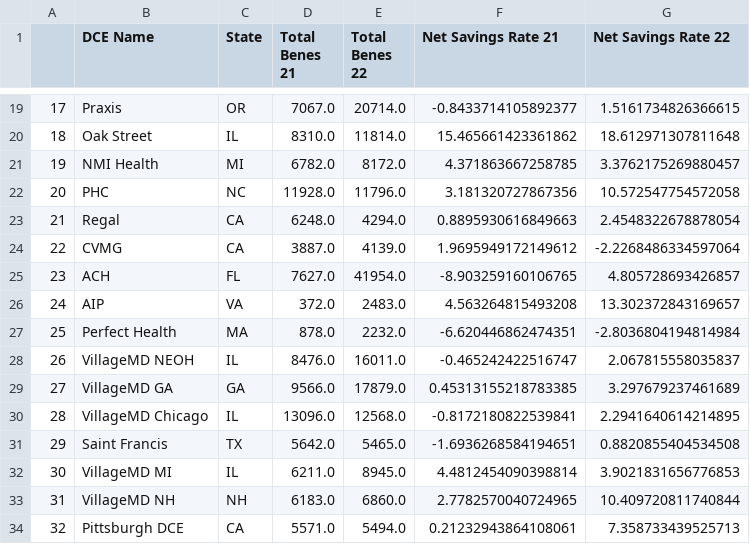
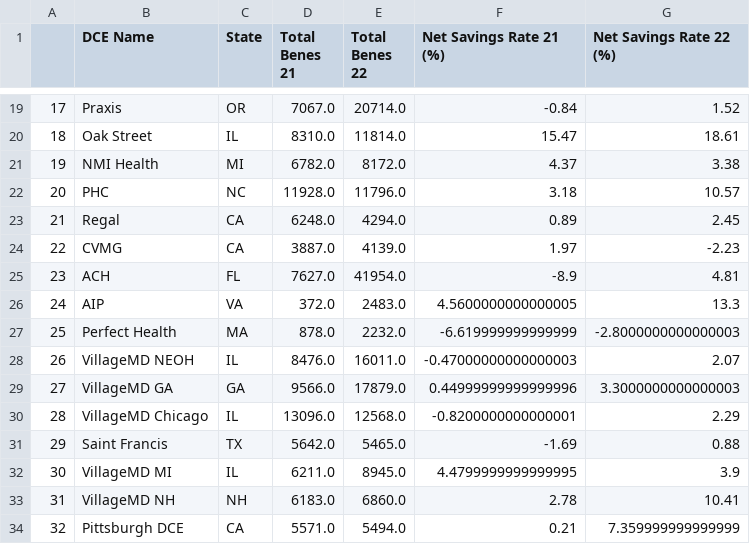
Before and after one commit to mangospace/centerville_map, a CSV file: DCE_abbrev_table.csv, drawn as a sheet; only a part is shown, gaps mark what is left out; the diff covers the shown part only.

```diff
--- a/DCE_abbrev_table.csv
+++ b/DCE_abbrev_table.csv
@@ -1 +1 @@
-,DCE Name,State,Total Benes 21,Total Benes 22,Net Savings Rate 21,Net Savings Rate 22
+,DCE Name,State,Total Benes 21,Total Benes 22,Net Savings Rate 21 (%),Net Savings Rate 22 (%)
@@ -19,16 +19,16 @@
-17,Praxis,OR,7067.0,20714.0,-0.8433714105892377,1.5161734826366615
-18,Oak Street,IL,8310.0,11814.0,15.465661423361862,18.612971307811648
-19,NMI Health,MI,6782.0,8172.0,4.371863667258785,3.3762175269880457
-20,PHC,NC,11928.0,11796.0,3.181320727867356,10.572547754572058
-21,Regal,CA,6248.0,4294.0,0.8895930616849663,2.4548322678878054
-22,CVMG,CA,3887.0,4139.0,1.9695949172149612,-2.2268486334597064
-23,ACH,FL,7627.0,41954.0,-8.903259160106765,4.805728693426857
-24,AIP,VA,372.0,2483.0,4.563264815493208,13.302372843169657
-25,Perfect Health,MA,878.0,2232.0,-6.620446862474351,-2.8036804194814984
-26,VillageMD NEOH,IL,8476.0,16011.0,-0.465242422516747,2.067815558035837
-27,VillageMD GA,GA,9566.0,17879.0,0.45313155218783385,3.297679237461689
-28,VillageMD Chicago,IL,13096.0,12568.0,-0.8172180822539841,2.2941640614214895
-29,Saint Francis,TX,5642.0,5465.0,-1.6936268584194651,0.8820855404534508
-30,VillageMD MI,IL,6211.0,8945.0,4.4812454090398814,3.9021831656776853
-31,VillageMD NH,NH,6183.0,6860.0,2.7782570040724965,10.409720811740844
-32,Pittsburgh DCE,CA,5571.0,5494.0,0.21232943864108061,7.358733439525713
+17,Praxis,OR,7067.0,20714.0,-0.84,1.52
+18,Oak Street,IL,8310.0,11814.0,15.47,18.61
+19,NMI Health,MI,6782.0,8172.0,4.37,3.38
+20,PHC,NC,11928.0,11796.0,3.18,10.57
+21,Regal,CA,6248.0,4294.0,0.89,2.45
+22,CVMG,CA,3887.0,4139.0,1.97,-2.23
+23,ACH,FL,7627.0,41954.0,-8.9,4.81
+24,AIP,VA,372.0,2483.0,4.5600000000000005,13.3
+25,Perfect Health,MA,878.0,2232.0,-6.619999999999999,-2.8000000000000003
+26,VillageMD NEOH,IL,8476.0,16011.0,-0.47000000000000003,2.07
+27,VillageMD GA,GA,9566.0,17879.0,0.44999999999999996,3.3000000000000003
+28,VillageMD Chicago,IL,13096.0,12568.0,-0.8200000000000001,2.29
+29,Saint Francis,TX,5642.0,5465.0,-1.69,0.88
+30,VillageMD MI,IL,6211.0,8945.0,4.4799999999999995,3.9
+31,VillageMD NH,NH,6183.0,6860.0,2.78,10.41
+32,Pittsburgh DCE,CA,5571.0,5494.0,0.21,7.359999999999999
```
Also changed, not shown: 119 edited cells elsewhere in this file, DCE_risk_arrangement_change.csv, DCE_sig_bene_change.csv, 3 other files.
